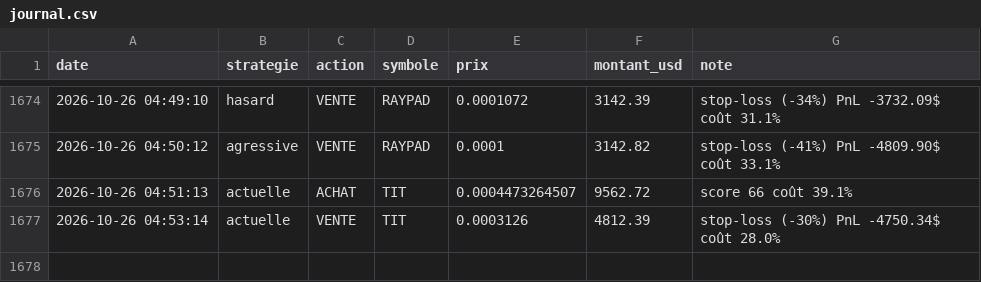
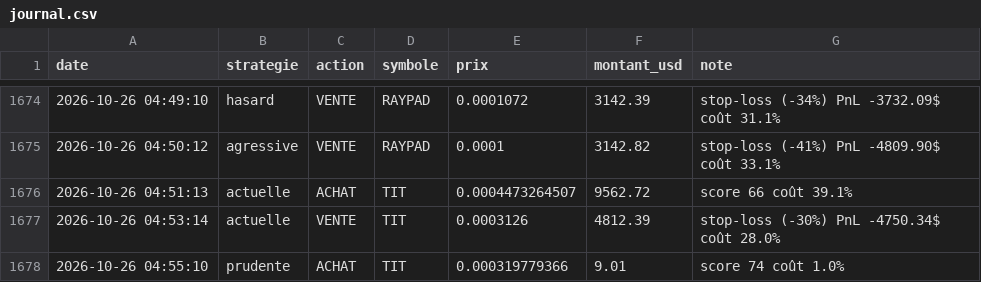
Before and after one commit to oshua888/memebot-, a CSV file: journal.csv, drawn as a sheet; only a part is shown, gaps mark what is left out; the diff names each change by its address in the sheet, - before the commit and + after, or states it on an @@ line.

```diff
--- a/journal.csv
+++ b/journal.csv
+row 1678: 2026-10-26 04:55:10 | prudente | ACHAT | TIT | 0.000319779366 | 9.01 | score 74 coût 1.0%
```
Also changed, not shown: 4 other files.
